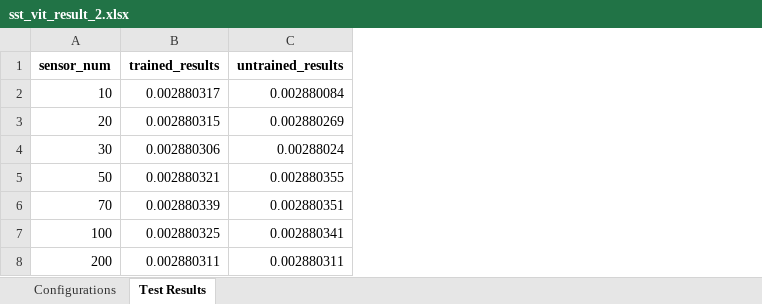
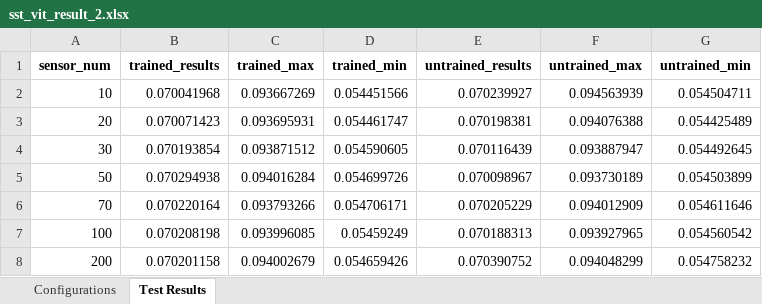
Before and after one commit to Flyingfish812/Transformer-Application, an Excel workbook: result/sst_vit_result_2.xlsx, sheet Test Results, drawn as a sheet; values as stored, in another font and other column widths than the file's, no borders; addresses are those after the commit; the diff names each change by its address in the sheet, - before the commit and + after, or states it on an @@ line.

```diff
--- a/result/sst_vit_result_2.xlsx (sheet Test Results)
+++ b/result/sst_vit_result_2.xlsx (sheet Test Results)
+column C (trained_max), rows 2-8: 0.093667269 | 0.093695931 | 0.093871512 | 0.094016284 | 0.093793266 | 0.093996085 | 0.094002679
+column D (trained_min), rows 2-8: 0.054451566 | 0.054461747 | 0.054590605 | 0.054699726 | 0.054706171 | 0.05459249 | 0.054659426
+column F (untrained_max), rows 2-8: 0.094563939 | 0.094076388 | 0.093887947 | 0.093730189 | 0.094012909 | 0.093927965 | 0.094048299
+column G (untrained_min), rows 2-8: 0.054504711 | 0.054425489 | 0.054492645 | 0.054503899 | 0.054611646 | 0.054560542 | 0.054758232
-B2 (trained_results): 0.002880317
+B2 (trained_results): 0.070041968
-E2 (untrained_results): 0.002880084
+E2 (untrained_results): 0.070239927
-B3 (trained_results): 0.002880315
+B3 (trained_results): 0.070071423
-E3 (untrained_results): 0.002880269
+E3 (untrained_results): 0.070198381
-B4 (trained_results): 0.002880306
+B4 (trained_results): 0.070193854
-E4 (untrained_results): 0.00288024
+E4 (untrained_results): 0.070116439
-B5 (trained_results): 0.002880321
+B5 (trained_results): 0.070294938
-E5 (untrained_results): 0.002880355
+E5 (untrained_results): 0.070098967
-B6 (trained_results): 0.002880339
+B6 (trained_results): 0.070220164
-E6 (untrained_results): 0.002880351
+E6 (untrained_results): 0.070205229
-B7 (trained_results): 0.002880325
+B7 (trained_results): 0.070208198
-E7 (untrained_results): 0.002880341
+E7 (untrained_results): 0.070188313
-B8 (trained_results): 0.002880311
+B8 (trained_results): 0.070201158
-E8 (untrained_results): 0.002880311
+E8 (untrained_results): 0.070390752
```
Also changed, not shown: sheet Configurations, result/sst_res_result_1.xlsx, result/sst_vit_result_1.xlsx, 8 other files.
